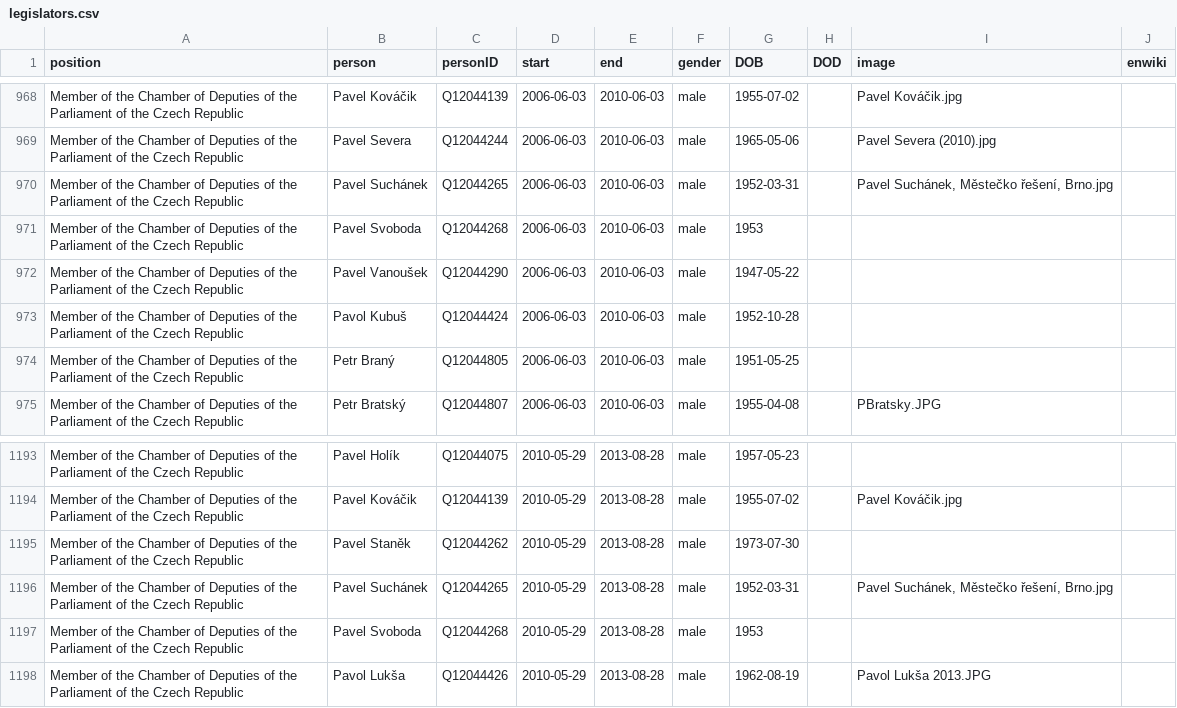
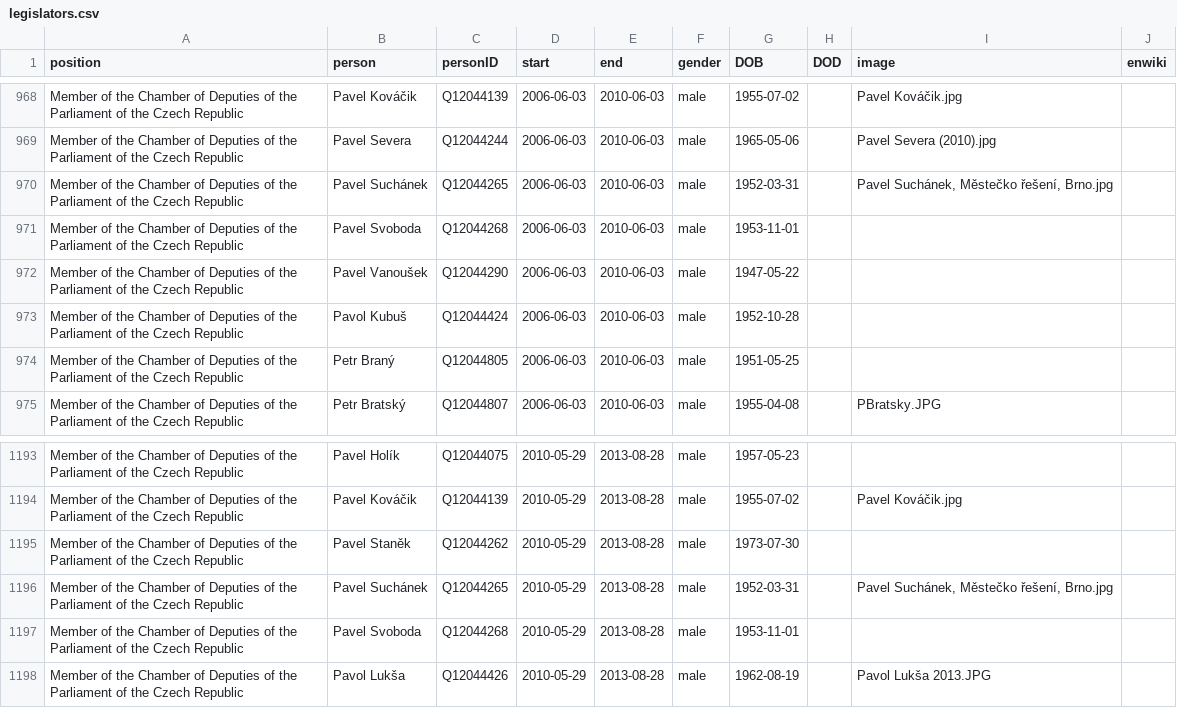
Before and after one commit to every-politician-scrapers/czech-ministers, a CSV file: html/legislators.csv, drawn as a sheet; only a part is shown, gaps mark what is left out.

Commit message:
PCB update

```diff
--- a/html/legislators.csv
+++ b/html/legislators.csv
@@ -970,3 +970,3 @@ Member of the Chamber of Deputies of the Parliament of the Czech Republic,Pavel
 Member of the Chamber of Deputies of the Parliament of the Czech Republic,Pavel Suchánek,Q12044265,2006-06-03,2010-06-03,male,1952-03-31,,"Pavel Suchánek, Městečko řešení, Brno.jpg",
-Member of the Chamber of Deputies of the Parliament of the Czech Republic,Pavel Svoboda,Q12044268,2006-06-03,2010-06-03,male,1953,,,
+Member of the Chamber of Deputies of the Parliament of the Czech Republic,Pavel Svoboda,Q12044268,2006-06-03,2010-06-03,male,1953-11-01,,,
 Member of the Chamber of Deputies of the Parliament of the Czech Republic,Pavel Vanoušek,Q12044290,2006-06-03,2010-06-03,male,1947-05-22,,,
@@ -1196,3 +1196,3 @@ Member of the Chamber of Deputies of the Parliament of the Czech Republic,Pavel
 Member of the Chamber of Deputies of the Parliament of the Czech Republic,Pavel Suchánek,Q12044265,2010-05-29,2013-08-28,male,1952-03-31,,"Pavel Suchánek, Městečko řešení, Brno.jpg",
-Member of the Chamber of Deputies of the Parliament of the Czech Republic,Pavel Svoboda,Q12044268,2010-05-29,2013-08-28,male,1953,,,
+Member of the Chamber of Deputies of the Parliament of the Czech Republic,Pavel Svoboda,Q12044268,2010-05-29,2013-08-28,male,1953-11-01,,,
 Member of the Chamber of Deputies of the Parliament of the Czech Republic,Pavol Lukša,Q12044426,2010-05-29,2013-08-28,male,1962-08-19,,Pavol Lukša 2013.JPG,
```
